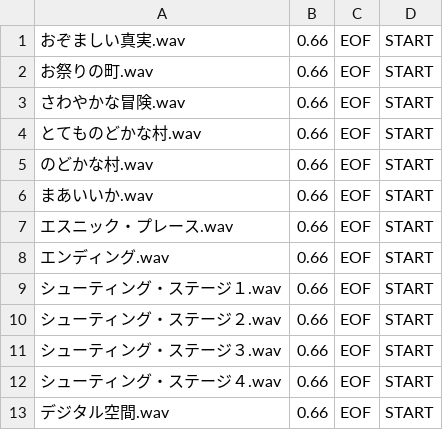
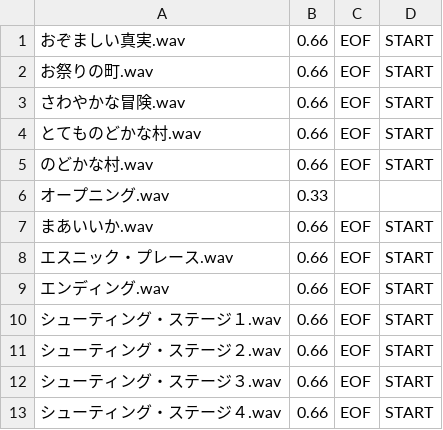
Before and after one commit to Shinacho/FuzzyWorld, a CSV file: resource/bgm/BGM.csv, drawn as a sheet; only a part is shown; the shorter side is filled out with more unchanged rows; the diff names each change by its address in the sheet, - before the commit and + after, or states it on an @@ line.

```diff
--- a/resource/bgm/BGM.csv
+++ b/resource/bgm/BGM.csv
+row 6: オープニング.wav | 0.33
```
Also changed, not shown: resource/bgm/bgmComment.csv, resource/se/SE.csv, 29 other files.
